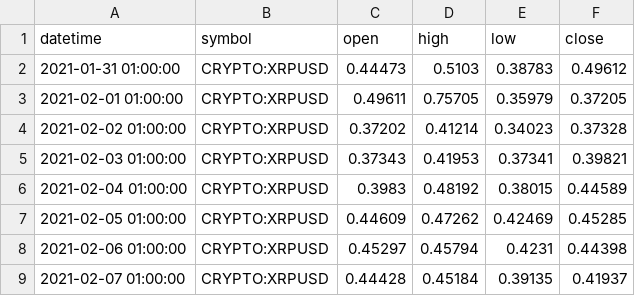
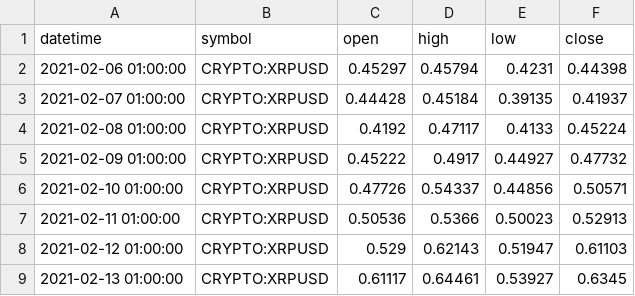
Before and after one commit to TereFranco/Proyecto_TradeData, a CSV file: preprocessed_data/XRP/2021-2022/XRP_2021_data.csv, drawn as a sheet; only a part is shown; the shorter side is filled out with more unchanged rows.

```diff
--- a/preprocessed_data/XRP/2021-2022/XRP_2021_data.csv
+++ b/preprocessed_data/XRP/2021-2022/XRP_2021_data.csv
@@ -1,8 +1,2 @@
 datetime,symbol,open,high,low,close
-2021-01-31 01:00:00,CRYPTO:XRPUSD,0.44473,0.5103,0.38783,0.49612
-2021-02-01 01:00:00,CRYPTO:XRPUSD,0.49611,0.75705,0.35979,0.37205
-2021-02-02 01:00:00,CRYPTO:XRPUSD,0.37202,0.41214,0.34023,0.37328
-2021-02-03 01:00:00,CRYPTO:XRPUSD,0.37343,0.41953,0.37341,0.39821
-2021-02-04 01:00:00,CRYPTO:XRPUSD,0.3983,0.48192,0.38015,0.44589
-2021-02-05 01:00:00,CRYPTO:XRPUSD,0.44609,0.47262,0.42469,0.45285
 2021-02-06 01:00:00,CRYPTO:XRPUSD,0.45297,0.45794,0.4231,0.44398
```
Also changed, not shown: crypto_data/AAVEUSD_daily_data.csv, preprocessed_data/ADA/2021-2022/ADA_2021_data.csv, 30 other files.
